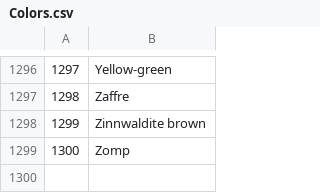
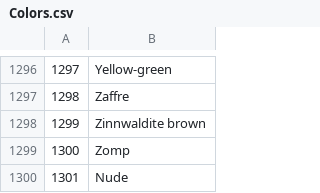
Before and after one commit to T0biWan/DatenbankIntegration, a CSV file: data/Colors.csv, drawn as a sheet; only a part is shown, gaps mark what is left out.

```diff
--- a/data/Colors.csv
+++ b/data/Colors.csv
@@ -1299 +1299,2 @@
 1300;Zomp
+1301;Nude
```
Also changed, not shown: data/Brands.csv, data/Outfits.csv, 4 other files.
